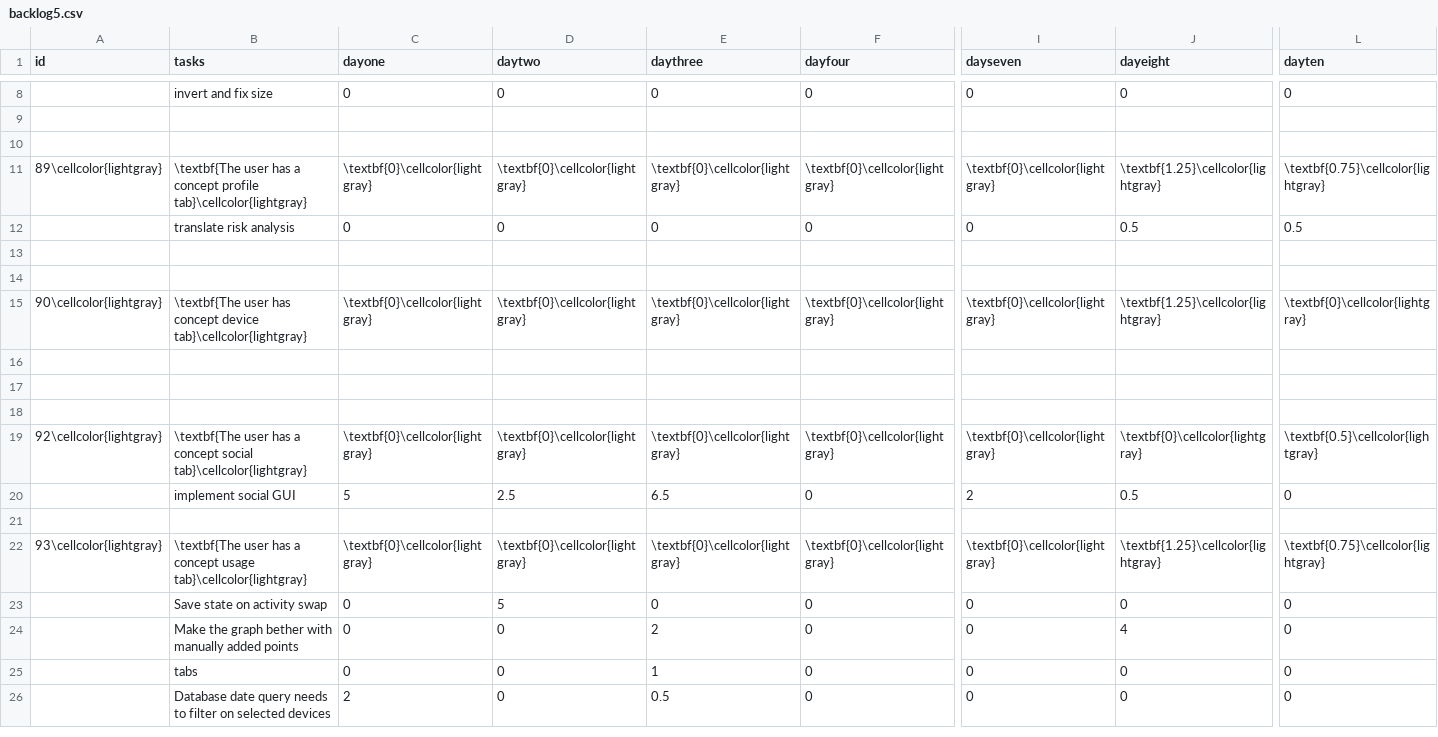
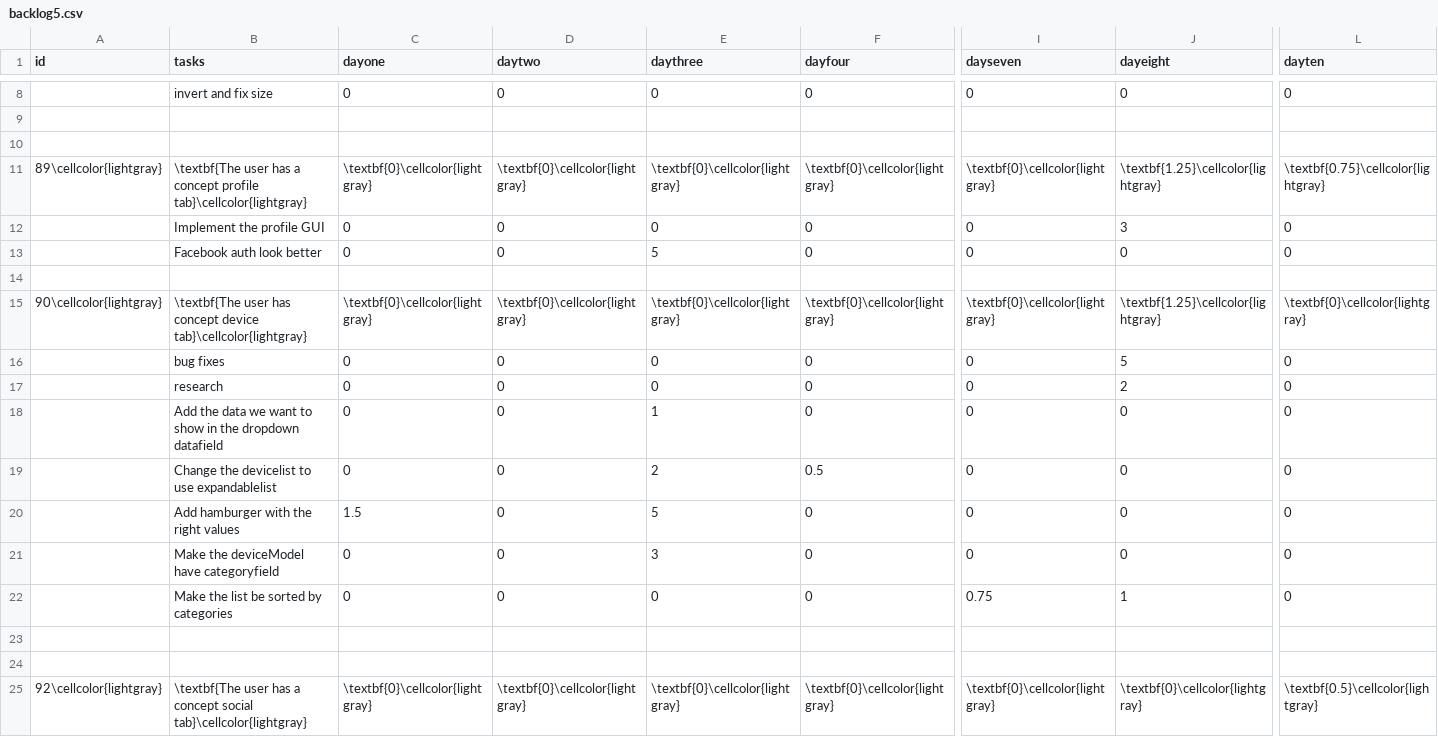
Before and after one commit to haavardlian/IT2901, a CSV file: report/appendix/backlog/backlog5.csv, drawn as a sheet; only a part is shown, gaps mark what is left out; the shorter side is filled out with more unchanged rows; removed rows and columns are numbered as before the commit, all else as after; rows hold the shown columns only; the diff names each change by its address in the sheet, - before the commit and + after, or states it on an @@ line.

Commit message:
Changed sprint 5 burndown chart and cleanup up in report

```diff
--- a/report/appendix/backlog/backlog5.csv
+++ b/report/appendix/backlog/backlog5.csv
+row 12:  | Implement the profile GUI | 0 | 0 | 0 | 0 | 0 | 3 | 0
-B13 (tasks): translate risk analysis
+B13 (tasks): Facebook auth look better
-E13 (daythree): 0
+E13 (daythree): 5
-J13 (dayeight): 0.5
+J13 (dayeight): 0
-L13 (dayten): 0.5
+L13 (dayten): 0
-row 13: (empty)
-row 16: (empty)
+row 16:  | bug fixes | 0 | 0 | 0 | 0 | 0 | 5 | 0
+row 17:  | research | 0 | 0 | 0 | 0 | 0 | 2 | 0
+row 18:  | Add the data we want to show in the dropdown datafield | 0 | 0 | 1 | 0 | 0 | 0 | 0
+row 19:  | Change the devicelist to use expandablelist | 0 | 0 | 2 | 0.5 | 0 | 0 | 0
+row 20:  | Add hamburger with the right values | 1.5 | 0 | 5 | 0 | 0 | 0 | 0
+row 21:  | Make the deviceModel have categoryfield | 0 | 0 | 3 | 0 | 0 | 0 | 0
+row 22:  | Make the list be sorted by categories | 0 | 0 | 0 | 0 | 0.75 | 1 | 0
```
Also changed, not shown: 30 other files.
